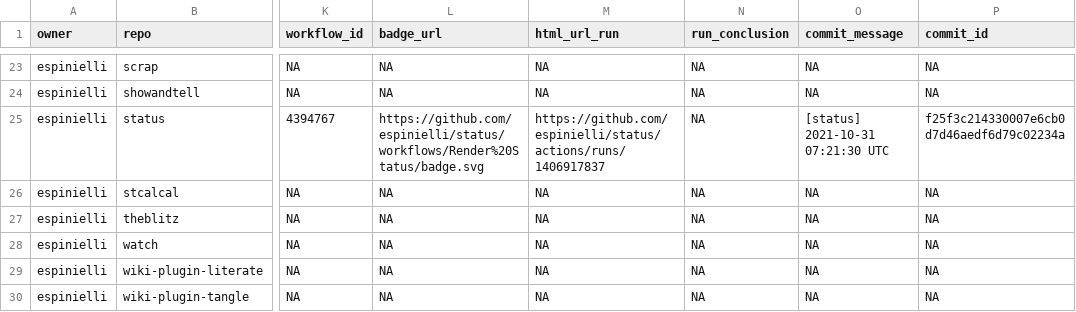
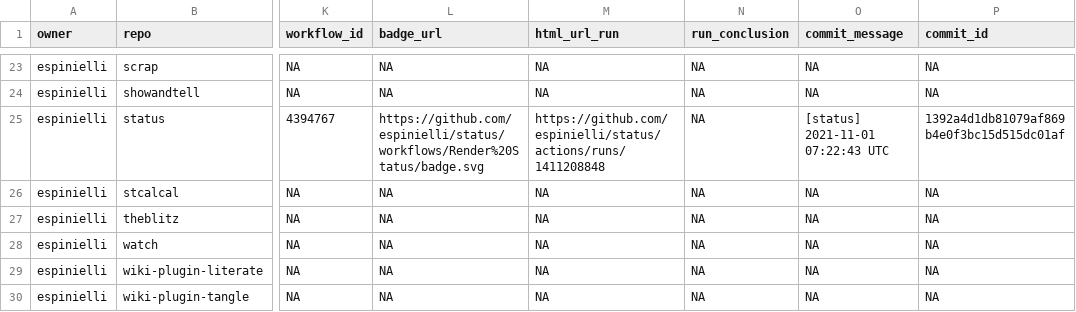
Before and after one commit to nmfs-ost/FIT-status, a CSV file: repos.csv, drawn as a sheet; only a part is shown, gaps mark what is left out; the diff names each change by its address in the sheet, - before the commit and + after, or states it on an @@ line.

```diff
--- a/repos.csv
+++ b/repos.csv
-M25 (html_url_run): https://github.com/espinielli/status/actions/runs/1406917837
+M25 (html_url_run): https://github.com/espinielli/status/actions/runs/1411208848
-O25 (commit_message): [status] 2021-10-31 07:21:30 UTC
+O25 (commit_message): [status] 2021-11-01 07:22:43 UTC
-P25 (commit_id): f25f3c214330007e6cb0d7d46aedf6d79c02234a
+P25 (commit_id): 1392a4d1db81079af869b4e0f3bc15d515dc01af
```
Also changed, not shown: 1 other file.
